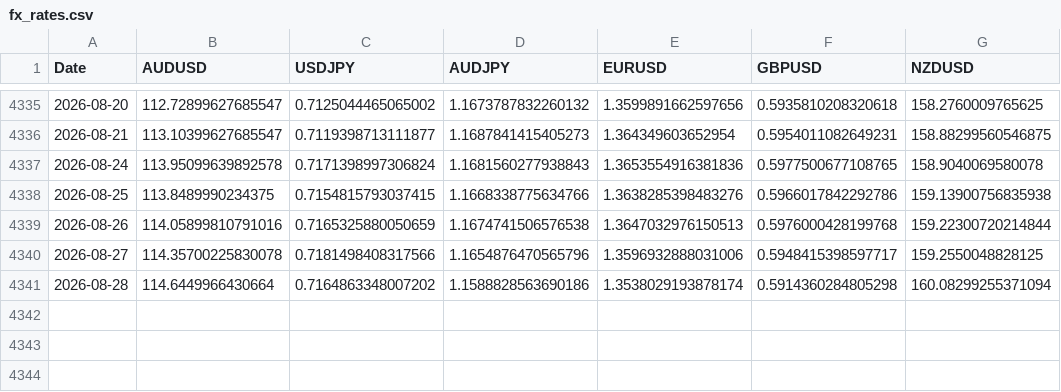
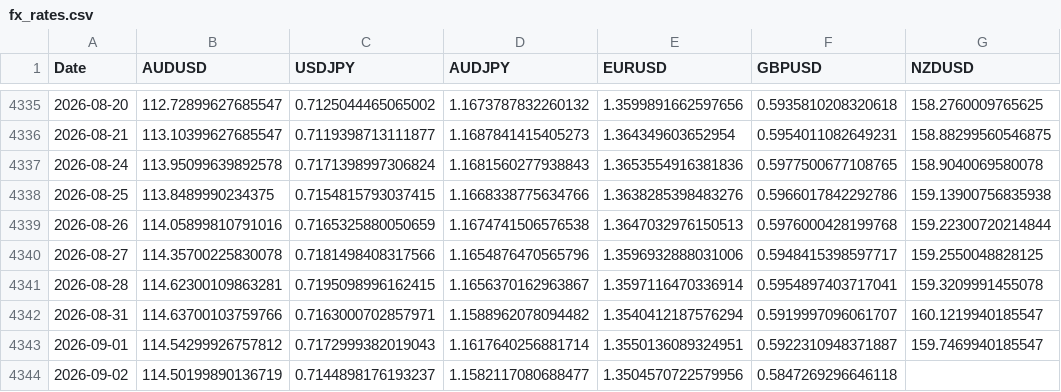
Before and after one commit to tbrown122387/stat-4170-public, a CSV file: lectures/data/fx_rates.csv, drawn as a sheet; only a part is shown, gaps mark what is left out.

```diff
--- a/lectures/data/fx_rates.csv
+++ b/lectures/data/fx_rates.csv
@@ -4340,2 +4340,5 @@ Date,AUDUSD,USDJPY,AUDJPY,EURUSD,GBPUSD,NZDUSD
 2026-08-27,114.35700225830078,0.7181498408317566,1.1654876470565796,1.3596932888031006,0.5948415398597717,159.2550048828125
-2026-08-28,114.6449966430664,0.7164863348007202,1.1588828563690186,1.3538029193878174,0.5914360284805298,160.08299255371094
+2026-08-28,114.62300109863281,0.7195098996162415,1.1656370162963867,1.3597116470336914,0.5954897403717041,159.3209991455078
+2026-08-31,114.63700103759766,0.7163000702857971,1.1588962078094482,1.3540412187576294,0.5919997096061707,160.1219940185547
+2026-09-01,114.54299926757812,0.7172999382019043,1.1617640256881714,1.3550136089324951,0.5922310948371887,159.7469940185547
+2026-09-02,114.50199890136719,0.7144898176193237,1.1582117080688477,1.3504570722579956,0.5847269296646118,
```
Also changed, not shown: lectures/data/carry_pnl.csv, lectures/data/prices.csv, 12 other files.
